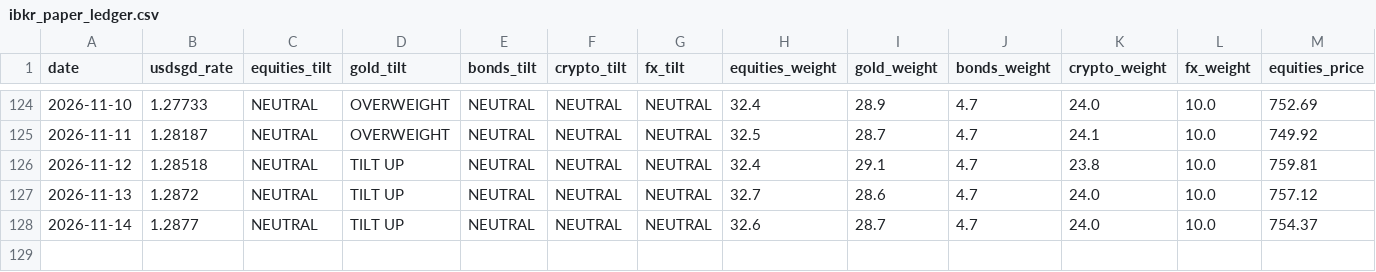
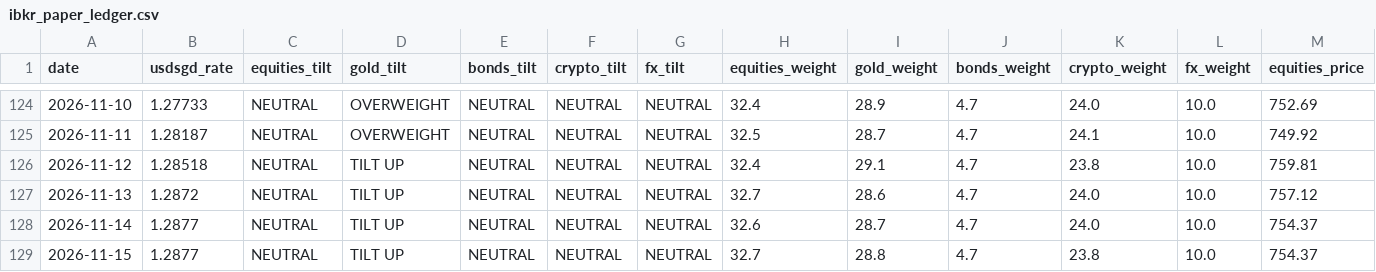
Before and after one commit to quantarram/quant-regime-research, a CSV file: notebooks/ibkr_paper_ledger.csv, drawn as a sheet; only a part is shown, gaps mark what is left out; rows hold the shown columns only; the diff names each change by its address in the sheet, - before the commit and + after, or states it on an @@ line.

```diff
--- a/notebooks/ibkr_paper_ledger.csv
+++ b/notebooks/ibkr_paper_ledger.csv
+row 129: 2026-11-15 | 1.2877 | NEUTRAL | TILT UP | NEUTRAL | NEUTRAL | NEUTRAL | 32.7 | 28.8 | 4.7 | 23.8 | 10.0 | 754.37
```
Also changed, not shown: notebooks/gold_predictions.csv, notebooks/metals_predictions.csv, 8 other files.
